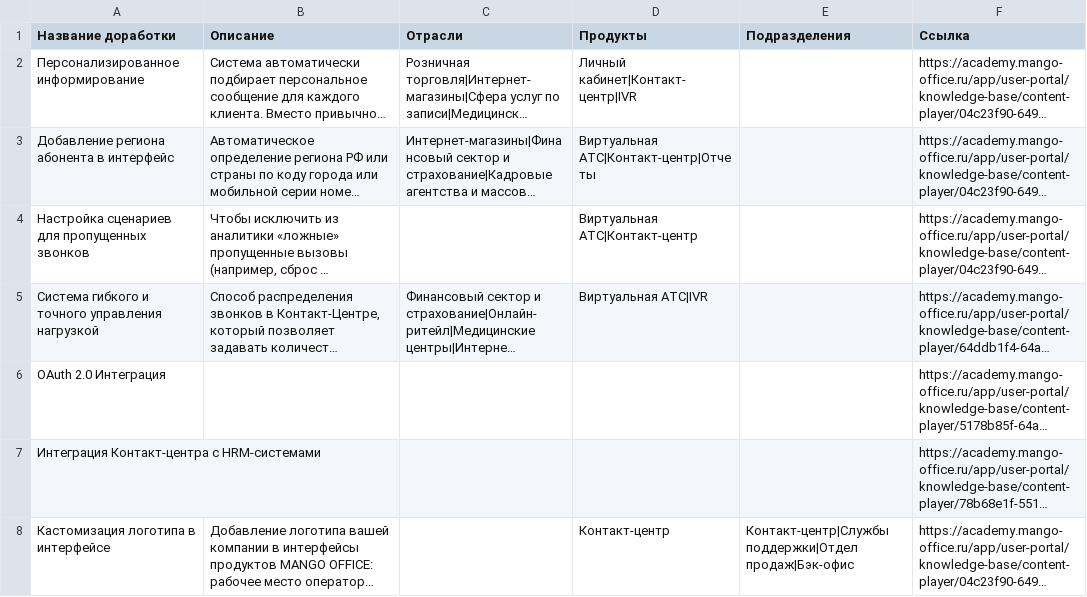
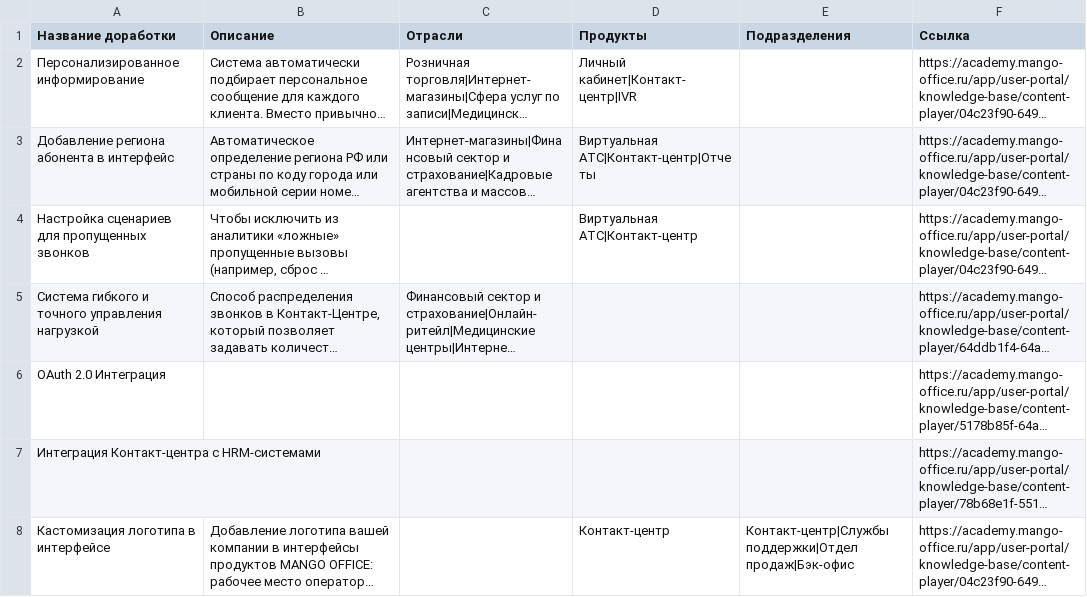
Before and after one commit to alexanderglotov994-debug/marketplace, a CSV file: data/cases.csv, drawn as a sheet; only a part is shown; long unchanged cells end in …; the diff names each change by its address in the sheet, - before the commit and + after, or states it on an @@ line.

Commit message:
Update cases.csv via Admin Panel

```diff
--- a/data/cases.csv
+++ b/data/cases.csv
-D5 (Продукты): Виртуальная АТС|IVR
+D5 (Продукты): (empty)
```
